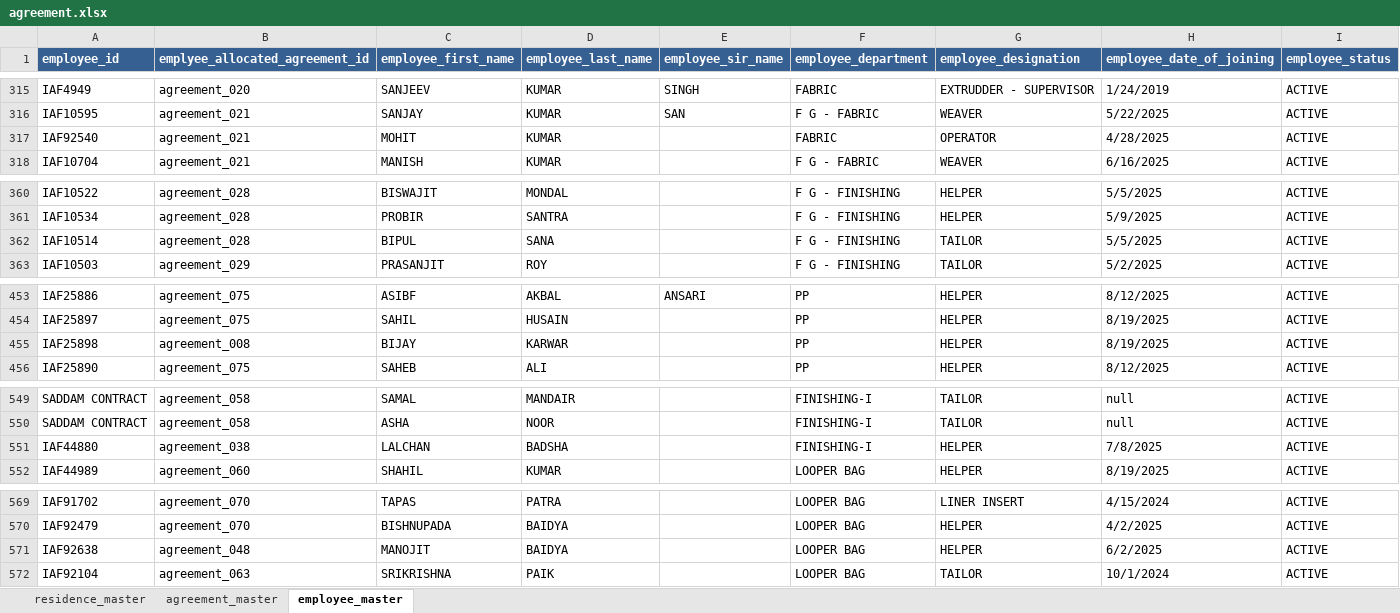
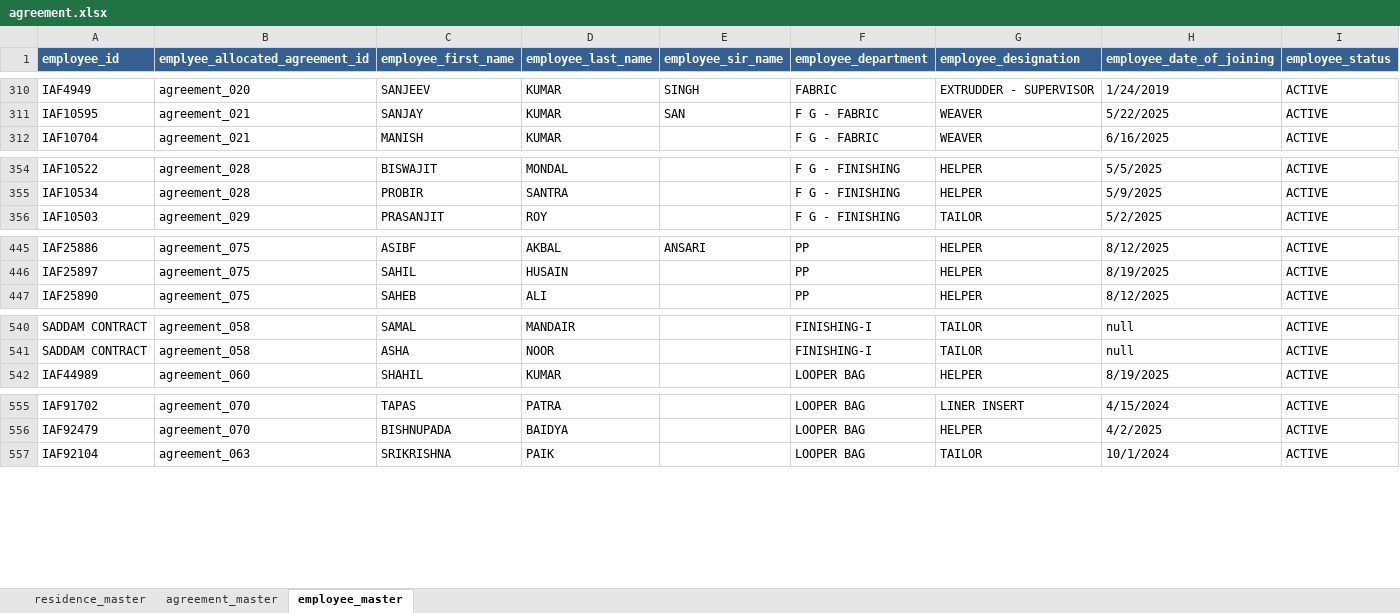
Before and after one commit to AI-APP-FREELANCER/new-soliflex-employee-accomodation-app, an Excel workbook: agreement.xlsx, sheet employee_master, drawn as a sheet; only a part is shown, gaps mark what is left out; values as stored, in another font and other column widths than the file's, no borders; the diff covers the shown part only; the diff names each change by its address in the sheet, - before the commit and + after, or states it on an @@ line.

```diff
--- a/agreement.xlsx (sheet employee_master)
+++ b/agreement.xlsx (sheet employee_master)
-row 317: IAF92540 | agreement_021 | MOHIT | KUMAR |  | FABRIC | OPERATOR | 4/28/2025 | ACTIVE
-row 362: IAF10514 | agreement_028 | BIPUL | SANA |  | F G - FINISHING | TAILOR | 5/5/2025 | ACTIVE
-row 455: IAF25898 | agreement_008 | BIJAY | KARWAR |  | PP | HELPER | 8/19/2025 | ACTIVE
-row 551: IAF44880 | agreement_038 | LALCHAN | BADSHA |  | FINISHING-I | HELPER | 7/8/2025 | ACTIVE
-row 571: IAF92638 | agreement_048 | MANOJIT | BAIDYA |  | LOOPER BAG | HELPER | 6/2/2025 | ACTIVE
```
Also changed, not shown: 23 removed rows elsewhere in this sheet, 12 other files.
